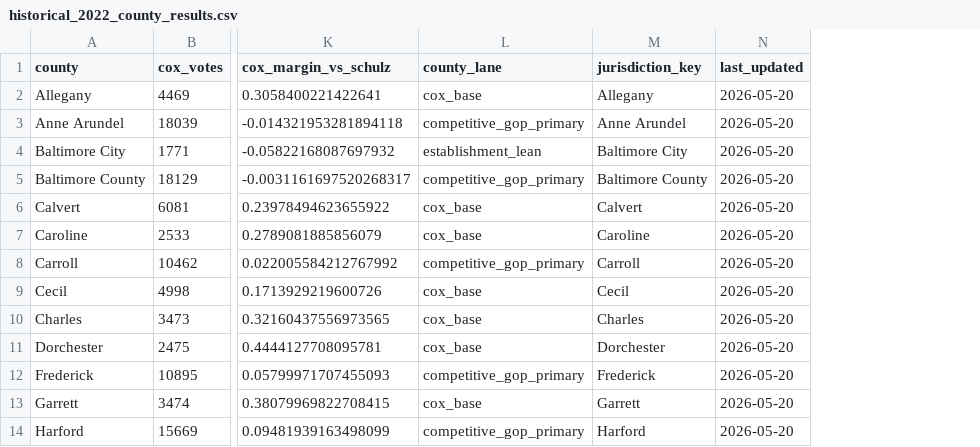
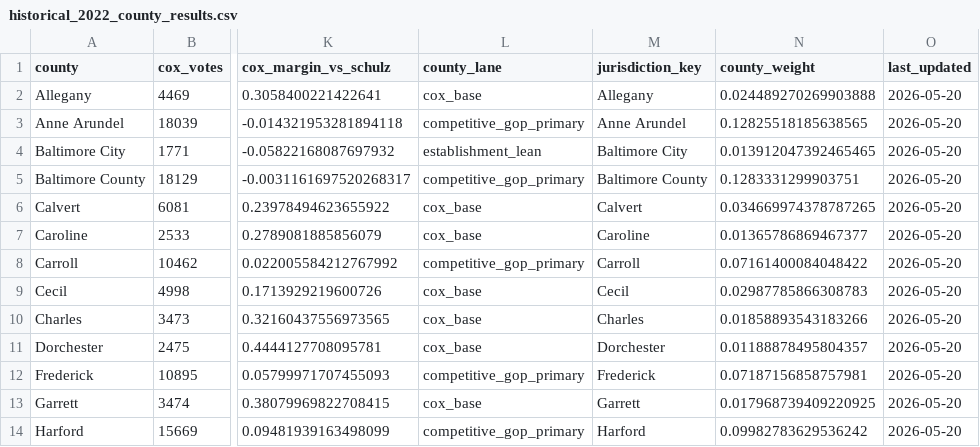
Before and after one commit to snailpop1/2026-Maryland-Governor-Nominee, a CSV file: data/processed/historical_2022_county_results.csv, drawn as a sheet; only a part is shown, gaps mark what is left out; the diff names each change by its address in the sheet, - before the commit and + after, or states it on an @@ line.

```diff
--- a/data/processed/historical_2022_county_results.csv
+++ b/data/processed/historical_2022_county_results.csv
+column N (county_weight), rows 2-14: 0.024489270269903888 | 0.12825518185638565 | 0.013912047392465465 | 0.1283331299903751 | 0.034669974378787265 | 0.01365786869467377 | 0.07161400084048422 | 0.02987785866308783 | 0.01858893543183266 | 0.01188878495804357 | 0.07187156858757981 | 0.017968739409220925 | 0.09982783629536242
```
Also changed, not shown: data/processed/candidate_forecast.csv, data/processed/events.csv, 35 other files.
